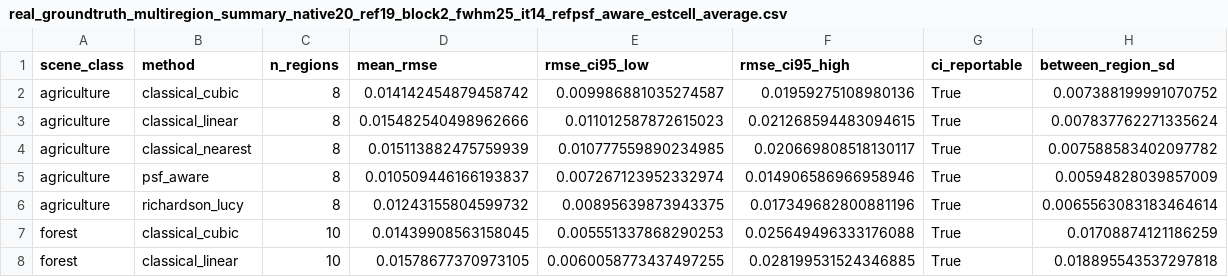
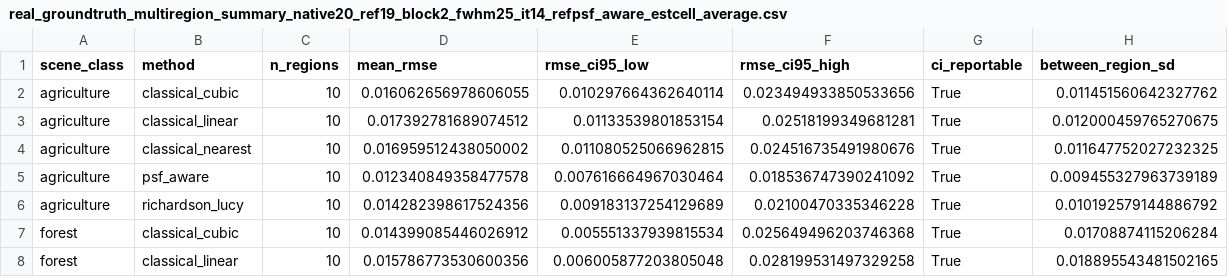
Before and after one commit to GRID4EARTH/healpix-resample, a CSV file: notebooks/tables/real_groundtruth_multiregion_summary_native20_ref19_block2_fwhm25_it14_refpsf_aware_estcell_average.csv, drawn as a sheet; only a part is shown; the diff covers the shown part only.

```diff
--- a/notebooks/tables/real_groundtruth_multiregion_summary_native20_ref19_block2_fwhm25_it14_refpsf_aware_estcell_average.csv
+++ b/notebooks/tables/real_groundtruth_multiregion_summary_native20_ref19_block2_fwhm25_it14_refpsf_aware_estcell_average.csv
@@ -1,8 +1,8 @@
 scene_class,method,n_regions,mean_rmse,rmse_ci95_low,rmse_ci95_high,ci_reportable,between_region_sd
-agriculture,classical_cubic,8,0.014142454879458742,0.009986881035274587,0.01959275108980136,True,0.007388199991070752
-agriculture,classical_linear,8,0.015482540498962666,0.011012587872615023,0.021268594483094615,True,0.007837762271335624
-agriculture,classical_nearest,8,0.015113882475759939,0.010777559890234985,0.020669808518130117,True,0.007588583402097782
-agriculture,psf_aware,8,0.010509446166193837,0.007267123952332974,0.014906586966958946,True,0.00594828039857009
-agriculture,richardson_lucy,8,0.01243155804599732,0.00895639873943375,0.017349682800881196,True,0.0065563083183464614
-forest,classical_cubic,10,0.01439908563158045,0.005551337868290253,0.025649496333176088,True,0.01708874121186259
-forest,classical_linear,10,0.01578677370973105,0.0060058773437497255,0.028199531524346885,True,0.018895543537297818
+agriculture,classical_cubic,10,0.016062656978606055,0.010297664362640114,0.023494933850533656,True,0.011451560642327762
+agriculture,classical_linear,10,0.017392781689074512,0.01133539801853154,0.02518199349681281,True,0.012000459765270675
+agriculture,classical_nearest,10,0.016959512438050002,0.011080525066962815,0.024516735491980676,True,0.011647752027232325
+agriculture,psf_aware,10,0.012340849358477578,0.007616664967030464,0.018536747390241092,True,0.009455327963739189
+agriculture,richardson_lucy,10,0.014282398617524356,0.009183137254129689,0.02100470335346228,True,0.010192579144886792
+forest,classical_cubic,10,0.014399085446026912,0.005551337939815534,0.025649496203746368,True,0.01708874115206284
+forest,classical_linear,10,0.015786773530600356,0.006005877203805048,0.028199531497329258,True,0.018895543481502165
```
Also changed, not shown: 52 edited cells elsewhere in this file, notebooks/tables/real_groundtruth_downscale_metrics.csv, notebooks/tables/real_groundtruth_downscale_width_sweep.csv, 10 other files.
